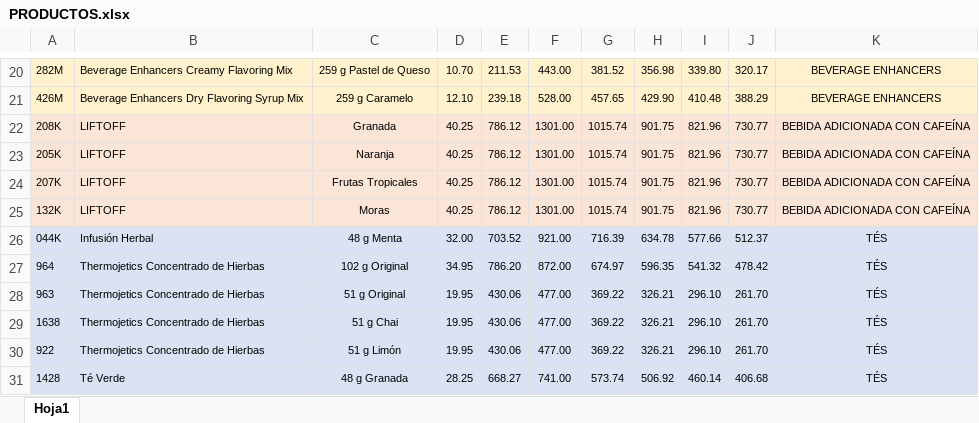
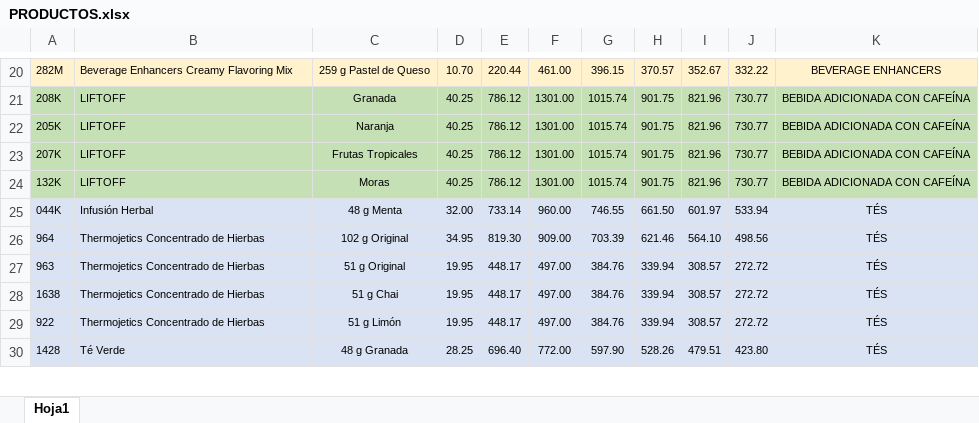
Before and after one commit to vidif/herbalife-pedidos, an Excel workbook: PRODUCTOS.xlsx, sheet Hoja1, drawn as a sheet; only a part is shown, gaps mark what is left out; values as stored, in another font and other column widths than the file's, no borders; removed rows and columns are numbered as before the commit, all else as after; the diff covers the shown part only; the diff names each change by its address in the sheet, - before the commit and + after, or states it on an @@ line.

```diff
--- a/PRODUCTOS.xlsx (sheet Hoja1)
+++ b/PRODUCTOS.xlsx (sheet Hoja1)
-E20: 211.53
+E20: 220.44
-F20: 443.00
+F20: 461.00
-G20: 381.52
+G20: 396.15
-H20: 356.98
+H20: 370.57
-I20: 339.80
+I20: 352.67
-J20: 320.17
+J20: 332.22
-row 21: 426M | Beverage Enhancers Dry Flavoring Syrup Mix | 259 g Caramelo | 12.10 | 239.18 | 528.00 | 457.65 | 429.90 | 410.48 | 388.29 | BEVERAGE ENHANCERS
-A21:K24 fill: #FBE5D6
+A21:K24 fill: #C5E0B4
-E25: 703.52
+E25: 733.14
-F25: 921.00
+F25: 960.00
-G25: 716.39
+G25: 746.55
-H25: 634.78
+H25: 661.50
-I25: 577.66
+I25: 601.97
-J25: 512.37
+J25: 533.94
-E26: 786.20
+E26: 819.30
-F26: 872.00
+F26: 909.00
-G26: 674.97
+G26: 703.39
-H26: 596.35
+H26: 621.46
-I26: 541.32
+I26: 564.10
-J26: 478.42
+J26: 498.56
-E27:E29: 430.06
+E27:E29: 448.17
-F27:F29: 477.00
+F27:F29: 497.00
-G27:G29: 369.22
+G27:G29: 384.76
-H27:H29: 326.21
+H27:H29: 339.94
-I27:I29: 296.10
+I27:I29: 308.57
-J27:J29: 261.70
+J27:J29: 272.72
-E30: 668.27
+E30: 696.40
-F30: 741.00
+F30: 772.00
-G30: 573.74
+G30: 597.90
-H30: 506.92
+H30: 528.26
-I30: 460.14
+I30: 479.51
-J30: 406.68
+J30: 423.80
```
Also changed, not shown: 16 added rows, 11 removed rows, 414 edited cells and cell formats elsewhere in this sheet.
